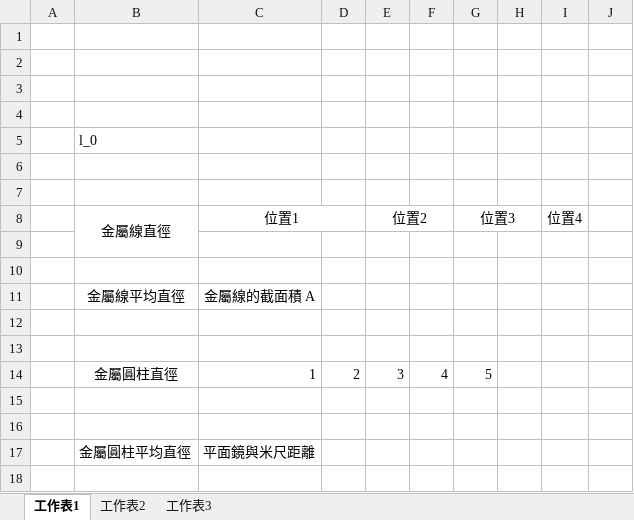
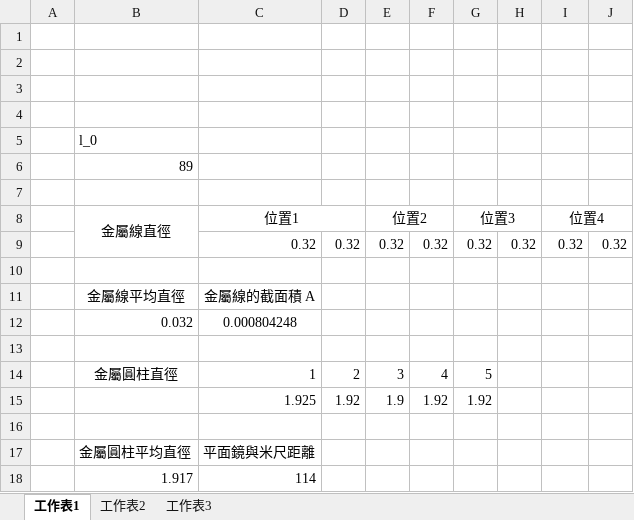
Before and after one commit to GGGPPL/school, an Excel workbook: one up/普物實驗/Lab9 陽氏彈性係數/E24146107_王翊權_預報9_表格.xlsx, sheet 工作表1, drawn as a sheet; values as stored, in another font and other column widths than the file's, no borders; the diff names each change by its address in the sheet, - before the commit and + after, or states it on an @@ line.

```diff
--- a/one up/普物實驗/Lab9 陽氏彈性係數/E24146107_王翊權_預報9_表格.xlsx (sheet 工作表1)
+++ b/one up/普物實驗/Lab9 陽氏彈性係數/E24146107_王翊權_預報9_表格.xlsx (sheet 工作表1)
-B6 (金屬線直徑): (empty)
+B6 (金屬線直徑): 89
+I8:J8 merged
-row 9: (empty)
+row 9:  |  | 0.32 | 0.32 | 0.32 | 0.32 | 0.32 | 0.32 | 0.32 | 0.32
-row 12: (empty)
+row 12:  | 0.032 | 0.000804248
-row 15: (empty)
+row 15:  |  | 1.925 | 1.92 | 1.9 | 1.92 | 1.92
+row 18:  | 1.917 | 114
```
Also changed, not shown: sheet 工作表2.
